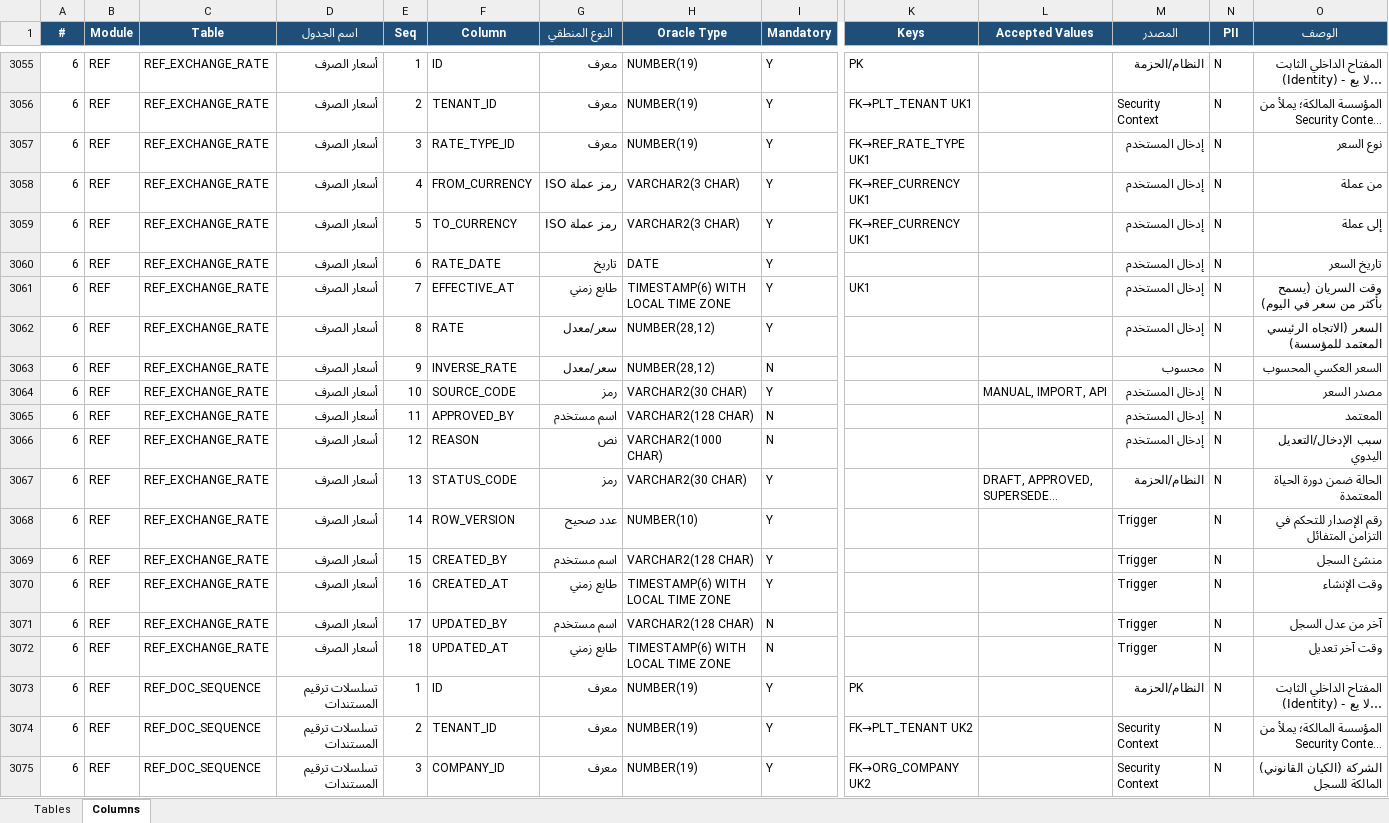
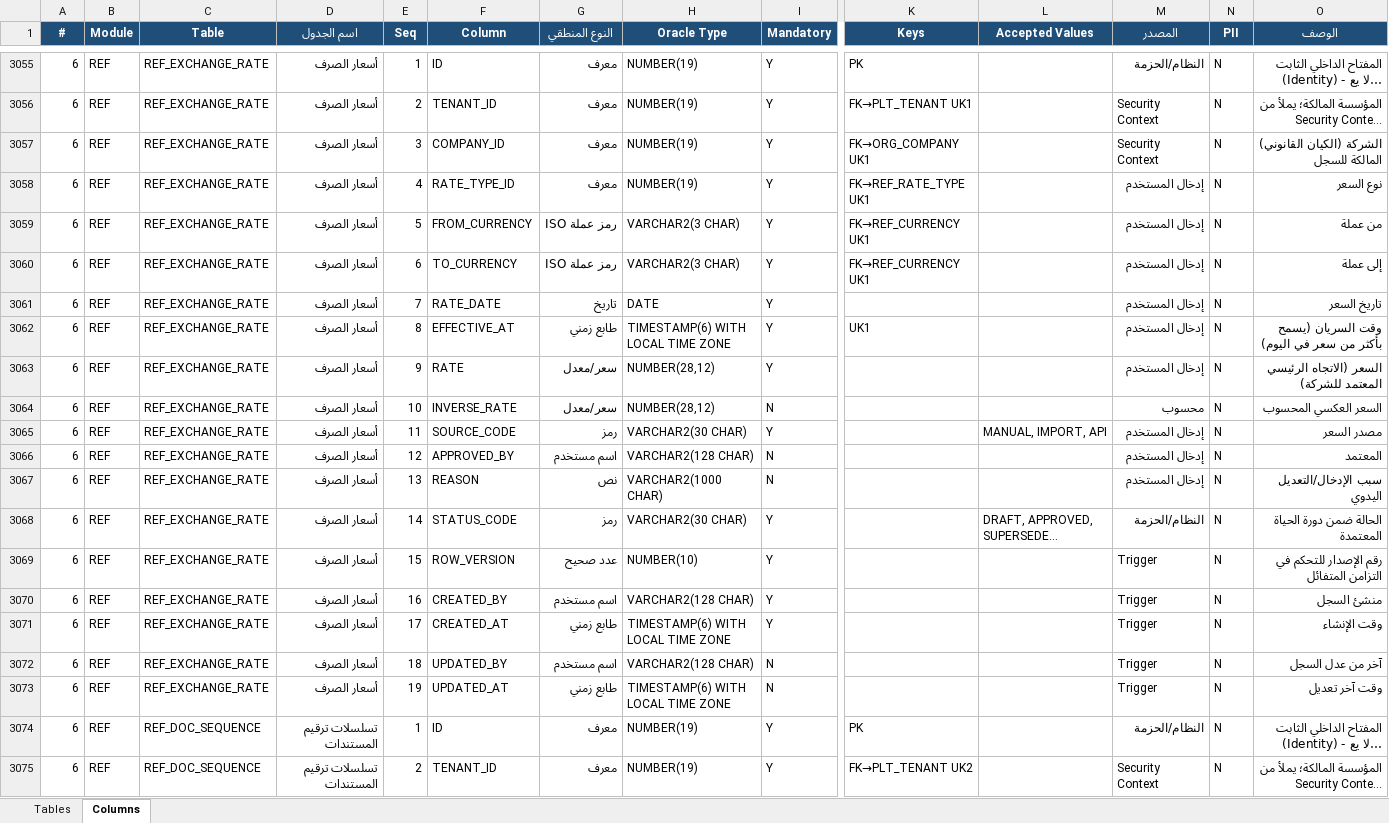
Before and after one commit to osamasayed578-design/noona-plus-26, an Excel workbook: docs/data-dictionary/NOONA_PLUS_Data_Dictionary.xlsx, sheet Columns, drawn as a sheet; only a part is shown, gaps mark what is left out; the shorter side is filled out with more unchanged rows; long unchanged cells end in …; values as stored, in another font and other column widths than the file's, no borders; addresses are those after the commit; rows hold the shown columns only; the diff names each change by its address in the sheet, - before the commit and + after, or states it on an @@ line.

```diff
--- a/docs/data-dictionary/NOONA_PLUS_Data_Dictionary.xlsx (sheet Columns)
+++ b/docs/data-dictionary/NOONA_PLUS_Data_Dictionary.xlsx (sheet Columns)
+row 3057: 6 | REF | REF_EXCHANGE_RATE | أسعار الصرف | 3 | COMPANY_ID | معرف | NUMBER(19) | Y | FK→ORG_COMPANY UK1 |  | Security Context | N | الشركة (الكيان القانوني) المالكة للسجل
-E3058 (Seq): 3
+E3058 (Seq): 4
-E3059 (Seq): 4
+E3059 (Seq): 5
-E3060 (Seq): 5
+E3060 (Seq): 6
-E3061 (Seq): 6
+E3061 (Seq): 7
-E3062 (Seq): 7
+E3062 (Seq): 8
-E3063 (Seq): 8
+E3063 (Seq): 9
-O3063 (الوصف): السعر (الاتجاه الرئيسي المعتمد للمؤسسة)
+O3063 (الوصف): السعر (الاتجاه الرئيسي المعتمد للشركة)
-E3064 (Seq): 9
+E3064 (Seq): 10
-E3065 (Seq): 10
+E3065 (Seq): 11
-E3066 (Seq): 11
+E3066 (Seq): 12
-E3067 (Seq): 12
+E3067 (Seq): 13
-E3068 (Seq): 13
+E3068 (Seq): 14
-E3069 (Seq): 14
+E3069 (Seq): 15
-E3070 (Seq): 15
+E3070 (Seq): 16
-E3071 (Seq): 16
+E3071 (Seq): 17
-E3072 (Seq): 17
+E3072 (Seq): 18
-E3073 (Seq): 18
+E3073 (Seq): 19
```
Also changed, not shown: sheet Tables, 29 other files.
